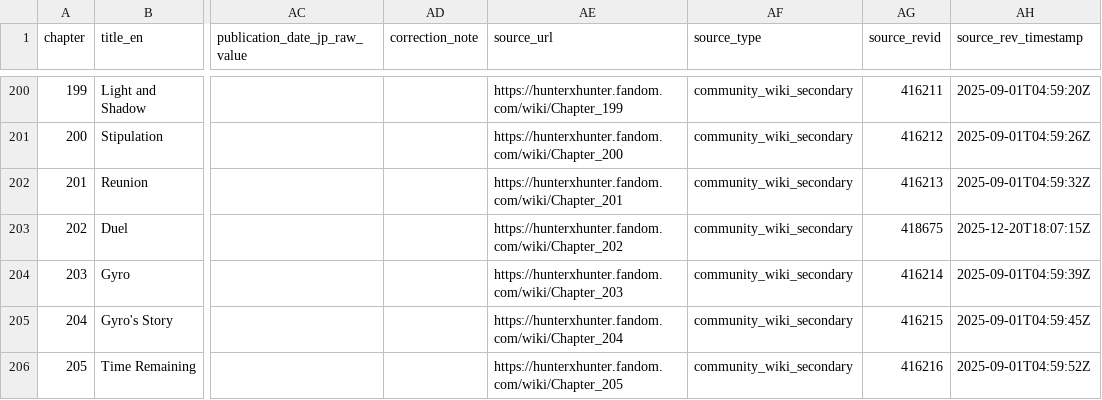
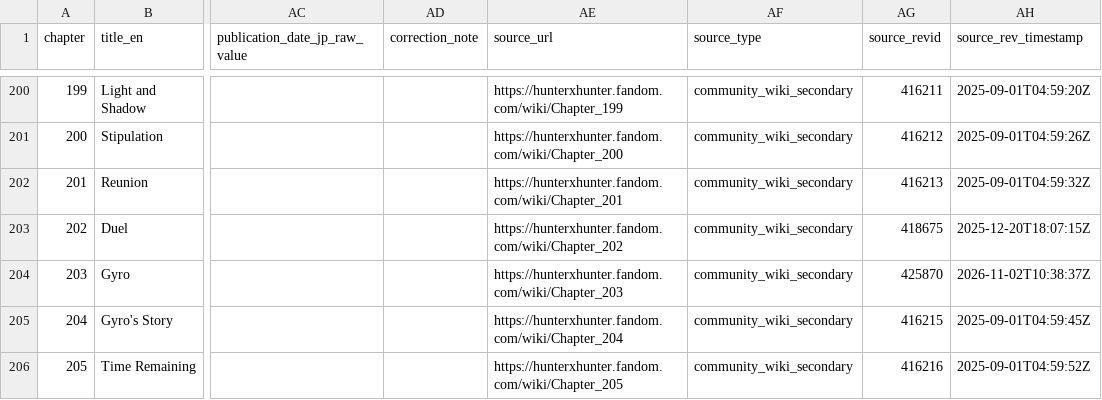
Before and after one commit to geanodong-bcrs/hxh-forecast, a CSV file: data/processed/chapters.csv, drawn as a sheet; only a part is shown, gaps mark what is left out; the diff names each change by its address in the sheet, - before the commit and + after, or states it on an @@ line.

```diff
--- a/data/processed/chapters.csv
+++ b/data/processed/chapters.csv
-AG204 (source_revid): 416214
+AG204 (source_revid): 425870
-AH204 (source_rev_timestamp): 2025-09-01T04:59:39Z
+AH204 (source_rev_timestamp): 2026-11-02T10:38:37Z
```
Also changed, not shown: data/automation/poll_log.csv, data/forecasts/index.csv, 10 other files.
